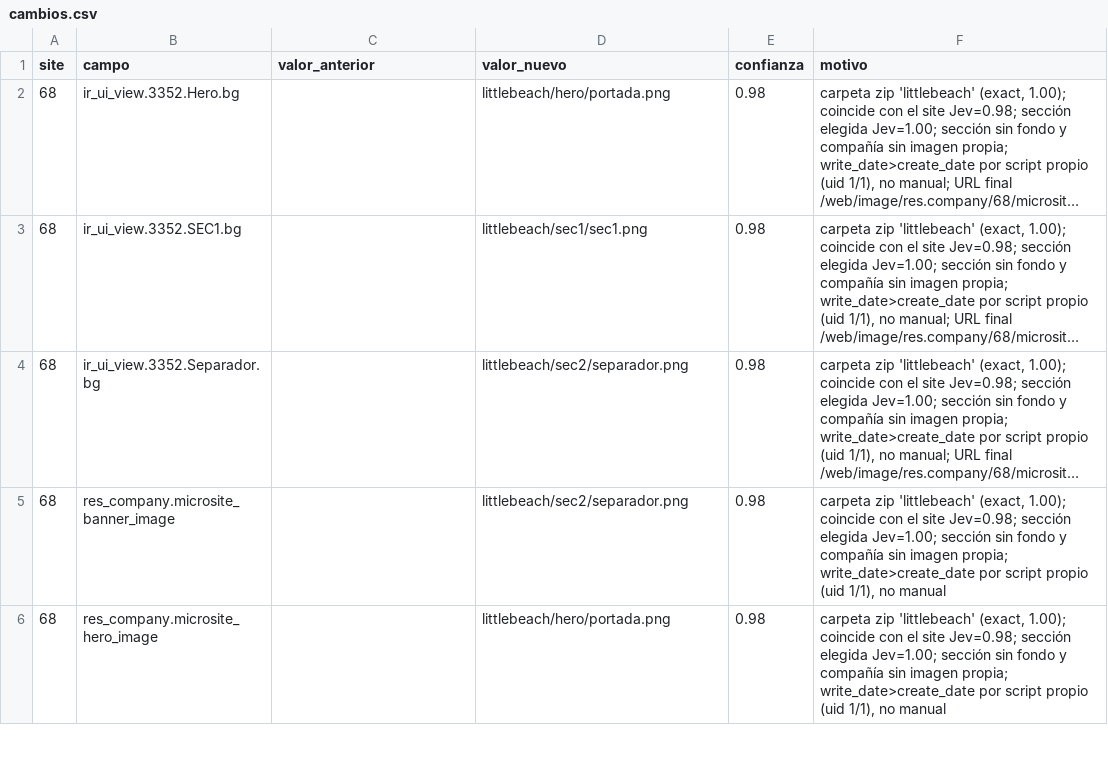
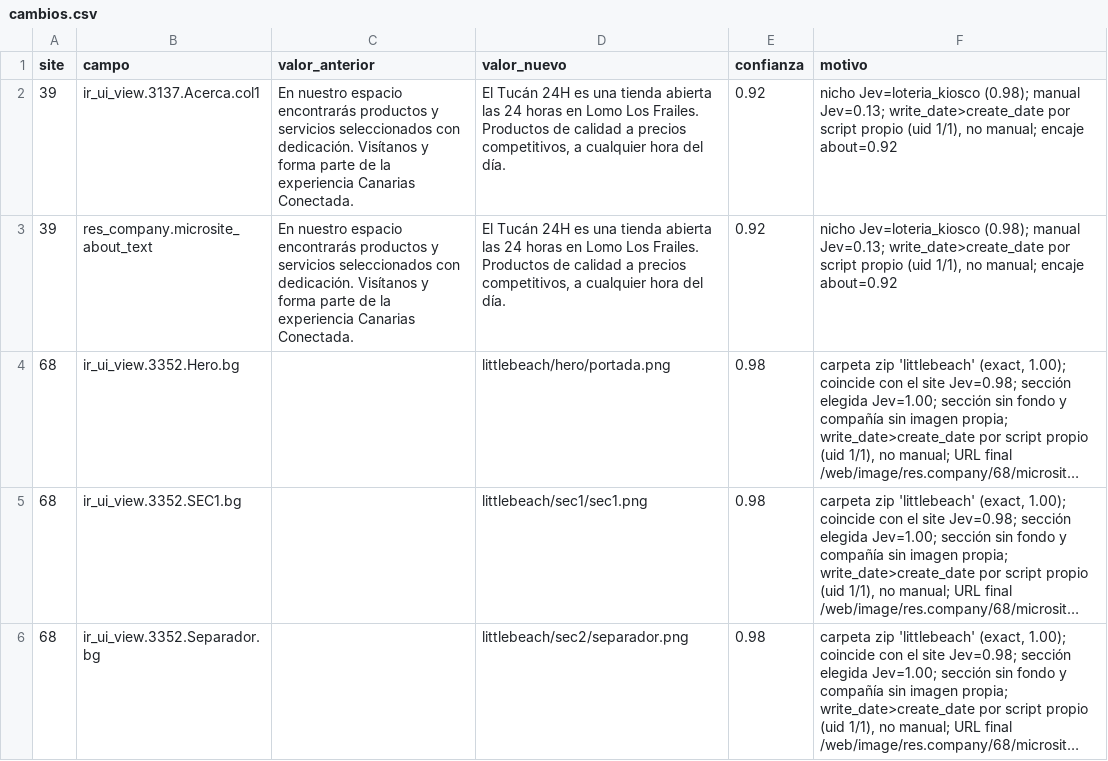
Before and after one commit to CanariasConectada/canarias-platform, a CSV file: tools/jev-microsites/cambios.csv, drawn as a sheet; only a part is shown; the shorter side is filled out with more unchanged rows; long unchanged cells end in …; the diff names each change by its address in the sheet, - before the commit and + after, or states it on an @@ line.

Commit message:
chore(jev-microsites): task 4 batch 03 about and services proposals (sites 32-41)

```diff
--- a/tools/jev-microsites/cambios.csv
+++ b/tools/jev-microsites/cambios.csv
+row 2: 39 | ir_ui_view.3137.Acerca.col1 | En nuestro espacio encontrarás productos y servicios seleccionados con dedicación. Visítanos y forma parte de la experiencia Canarias Conectada. | El Tucán 24H es una tienda abierta las 24 horas en Lomo Los Frailes. Productos de calidad a precios competitivos, a cualquier hora del día. | 0.92 | nicho Jev=loteria_kiosco (0.98); manual Jev=0.13; write_date>create_date por script propio (uid 1/1), no manual; encaje about=0.92
+row 3: 39 | res_company.microsite_about_text | En nuestro espacio encontrarás productos y servicios seleccionados con dedicación. Visítanos y forma parte de la experiencia Canarias Conectada. | El Tucán 24H es una tienda abierta las 24 horas en Lomo Los Frailes. Productos de calidad a precios competitivos, a cualquier hora del día. | 0.92 | nicho Jev=loteria_kiosco (0.98); manual Jev=0.13; write_date>create_date por script propio (uid 1/1), no manual; encaje about=0.92
```
Also changed, not shown: 1 other file.
